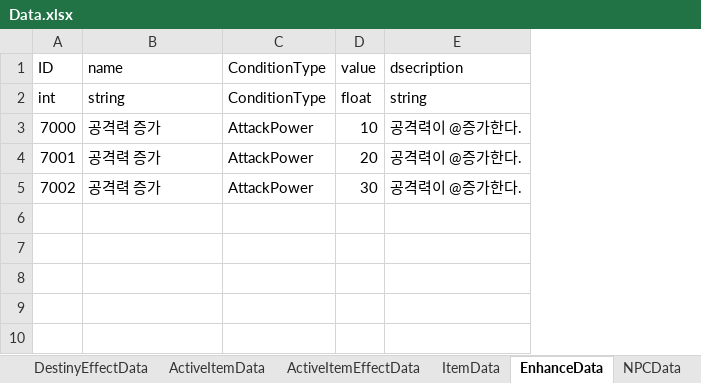
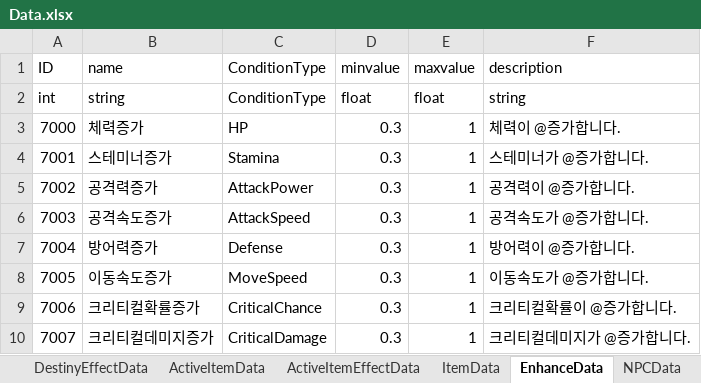
Before and after one commit to autos1123/CodeLike, an Excel workbook: Assets/DataTable/Data.xlsx, sheet EnhanceData, drawn as a sheet; values as stored, in another font and other column widths than the file's, no borders; removed rows and columns are numbered as before the commit, all else as after; the diff names each change by its address in the sheet, - before the commit and + after, or states it on an @@ line.

```diff
--- a/Assets/DataTable/Data.xlsx (sheet EnhanceData)
+++ b/Assets/DataTable/Data.xlsx (sheet EnhanceData)
-column D (value), rows 2-5: float | 10 | 20 | 30
-column E (dsecription), rows 2-5: string | 공격력이 @증가한다. | 공격력이 @증가한다. | 공격력이 @증가한다.
+column D (minvalue), rows 2-5: float | 0.3 | 0.3 | 0.3
+column E (maxvalue), rows 2-5: float | 1 | 1 | 1
+column F (description), rows 2-5: string | 체력이 @증가합니다. | 스테미너가 @증가합니다. | 공격력이 @증가합니다.
-B3 (name): 공격력 증가
+B3 (name): 체력증가
-C3 (ConditionType): AttackPower
+C3 (ConditionType): HP
-B4 (name): 공격력 증가
+B4 (name): 스테미너증가
-C4 (ConditionType): AttackPower
+C4 (ConditionType): Stamina
-B5 (name): 공격력 증가
+B5 (name): 공격력증가
+row 6: 7003 | 공격속도증가 | AttackSpeed | 0.3 | 1 | 공격속도가 @증가합니다.
+row 7: 7004 | 방어력증가 | Defense | 0.3 | 1 | 방어력이 @증가합니다.
+row 8: 7005 | 이동속도증가 | MoveSpeed | 0.3 | 1 | 이동속도가 @증가합니다.
+row 9: 7006 | 크리티컬확률증가 | CriticalChance | 0.3 | 1 | 크리티컬확률이 @증가합니다.
+row 10: 7007 | 크리티컬데미지증가 | CriticalDamage | 0.3 | 1 | 크리티컬데미지가 @증가합니다.
```
Also changed, not shown: 9 other files.
